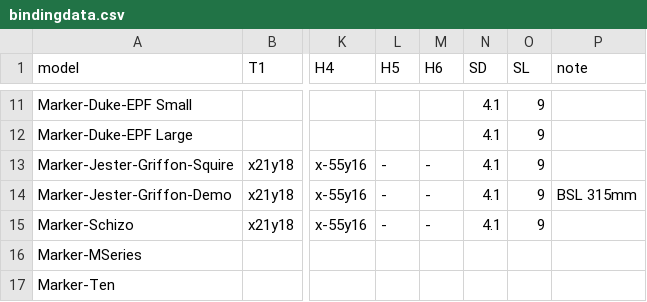
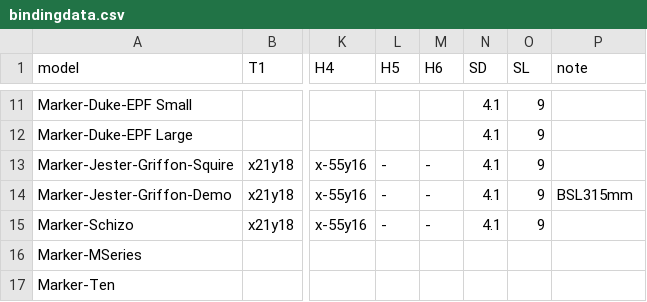
Before and after one commit to splitn2/DrillSki, a CSV file: bindingdata.csv, drawn as a sheet; only a part is shown, gaps mark what is left out; the diff names each change by its address in the sheet, - before the commit and + after, or states it on an @@ line.

Commit message:
Update bindingdata.csv

```diff
--- a/bindingdata.csv
+++ b/bindingdata.csv
-P14 (note): BSL 315mm
+P14 (note): BSL315mm
```
